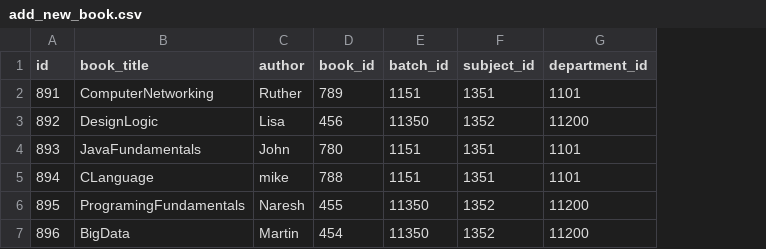
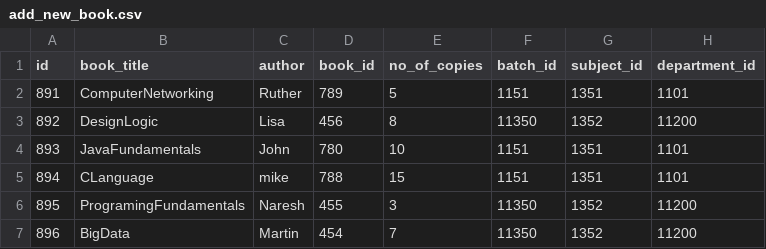
Before and after one commit to xformation/cms-backend, a CSV file: src/main/resources/config/liquibase/cms_test_data/add_new_book.csv, drawn as a sheet; the diff names each change by its address in the sheet, - before the commit and + after, or states it on an @@ line.

Commit message:
added new entity in add-new-book model.jdl

```diff
--- a/src/main/resources/config/liquibase/cms_test_data/add_new_book.csv
+++ b/src/main/resources/config/liquibase/cms_test_data/add_new_book.csv
+column E (no_of_copies), rows 2-7: 5 | 8 | 10 | 15 | 3 | 7
```
Also changed, not shown: 12 other files.
